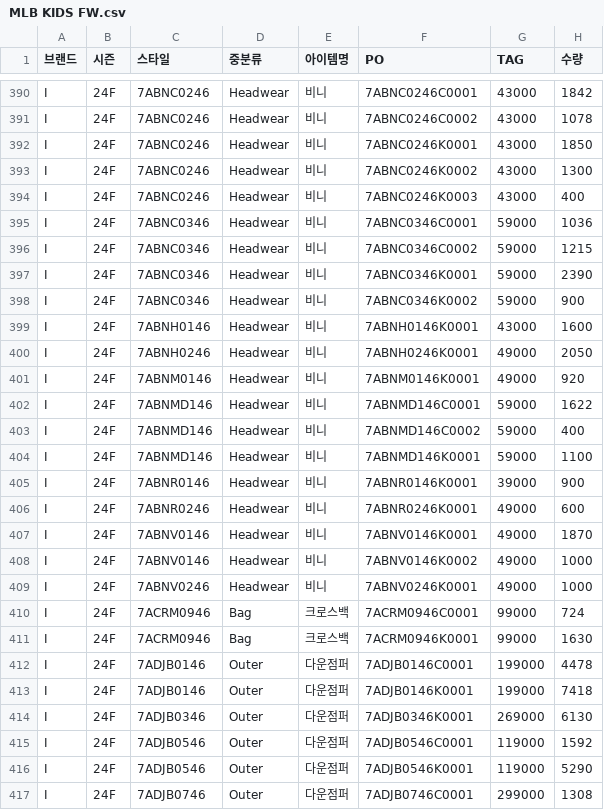
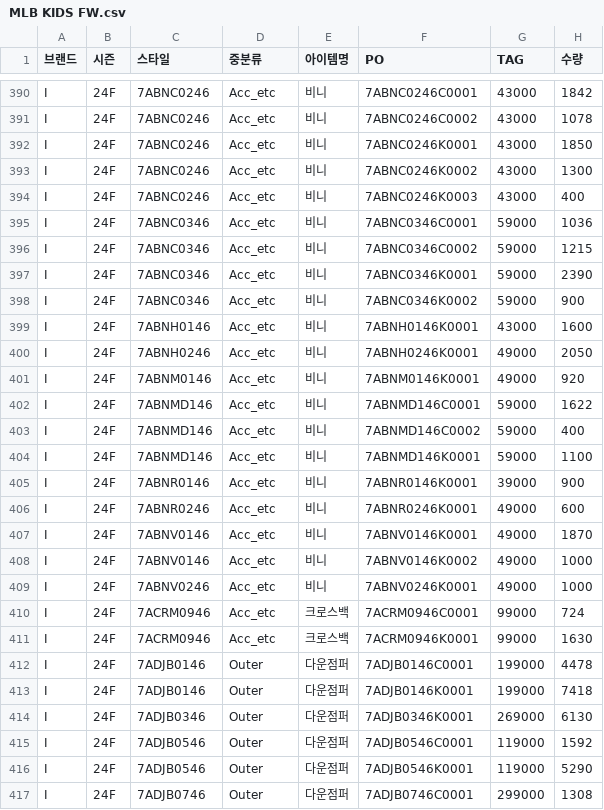
Before and after one commit to jeehye1220/cost-dashboard, a CSV file: public/MLB KIDS FW.csv, drawn as a sheet; only a part is shown, gaps mark what is left out; the diff covers the shown part only; the diff names each change by its address in the sheet, - before the commit and + after, or states it on an @@ line.

```diff
--- a/public/MLB KIDS FW.csv
+++ b/public/MLB KIDS FW.csv
-D390:D409 (중분류): Headwear
+D390:D409 (중분류): Acc_etc
-D410:D411 (중분류): Bag
+D410:D411 (중분류): Acc_etc
```
Also changed, not shown: 112 edited cells elsewhere in this file, 12 other files.
